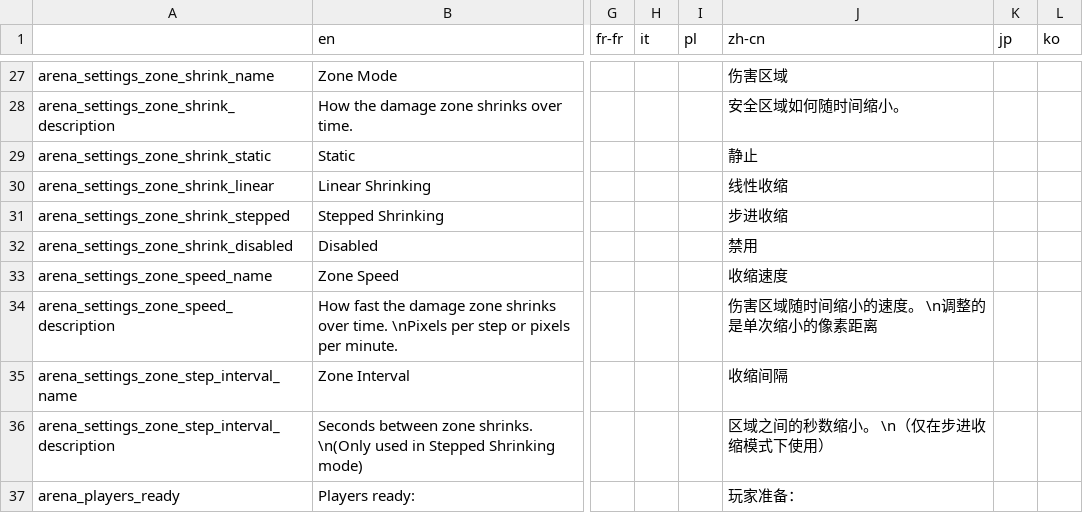
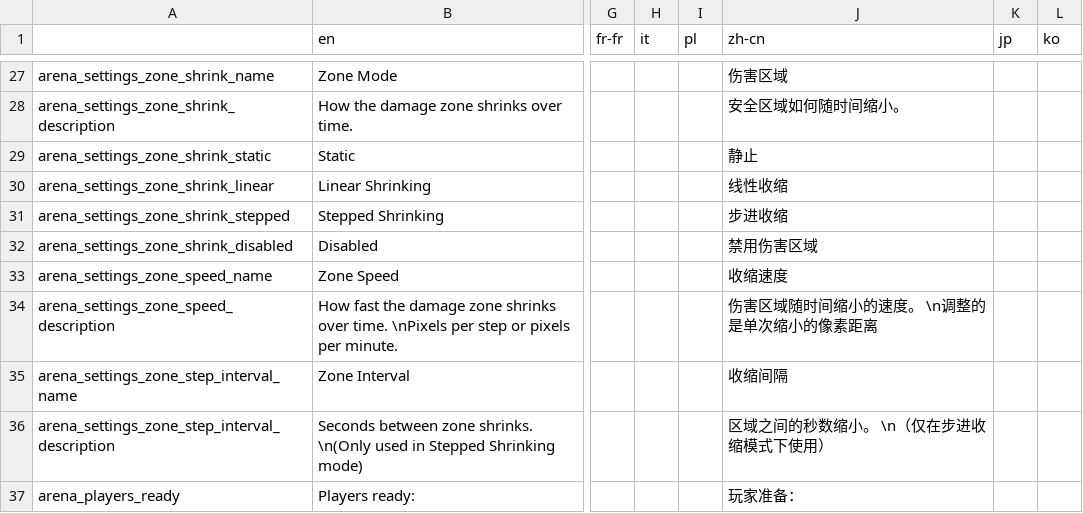
Before and after one commit to EvaisaDev/noita-online, a CSV file: evaisa.arena/translations.csv, drawn as a sheet; only a part is shown, gaps mark what is left out; the diff covers the shown part only; the diff names each change by its address in the sheet, - before the commit and + after, or states it on an @@ line.

```diff
--- a/evaisa.arena/translations.csv
+++ b/evaisa.arena/translations.csv
-J32 (zh-cn): 禁用
+J32 (zh-cn): 禁用伤害区域
```
Also changed, not shown: 9 edited cells elsewhere in this file, 10 other files.
